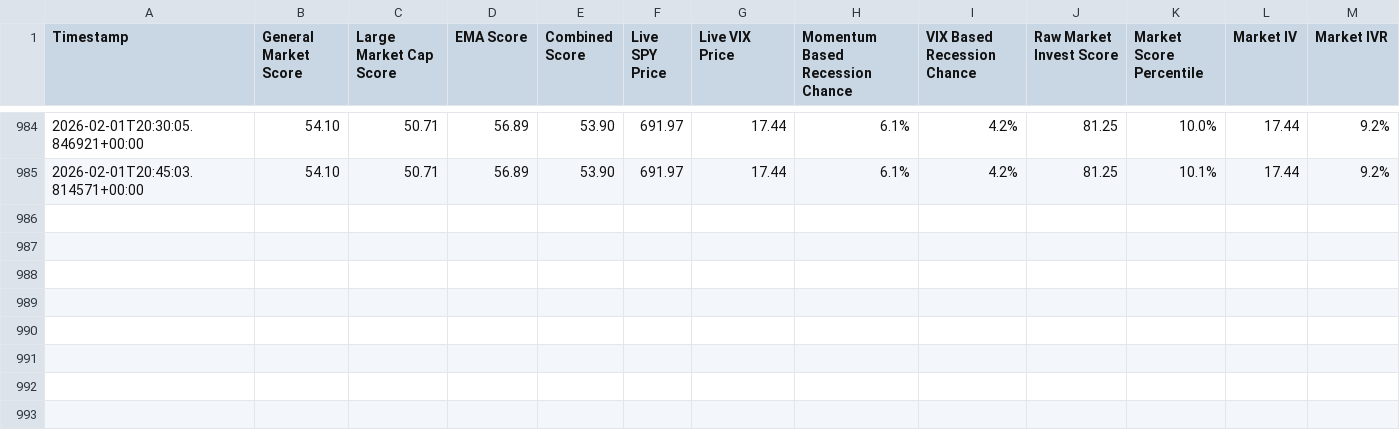
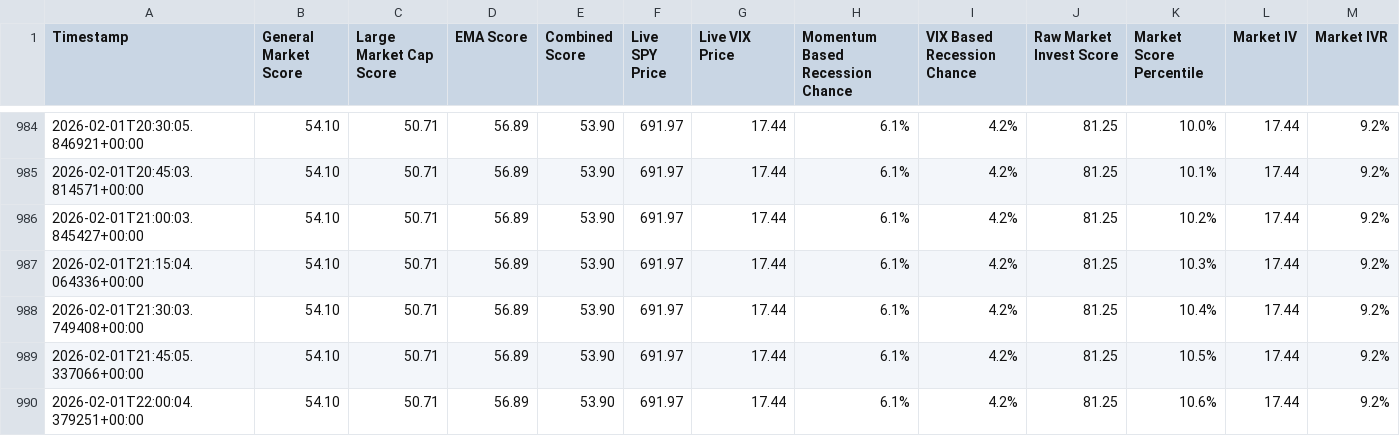
Before and after one commit to Market-Insights-Center/SkyNet, a CSV file: market_data.csv, drawn as a sheet; only a part is shown, gaps mark what is left out.

```diff
--- a/market_data.csv
+++ b/market_data.csv
@@ -985 +985,6 @@ Timestamp,General Market Score,Large Market Cap Score,EMA Score,Combined Score,L
 2026-02-01T20:45:03.814571+00:00,54.10,50.71,56.89,53.90,691.97,17.44,6.1%,4.2%,81.25,10.1%,17.44,9.2%
+2026-02-01T21:00:03.845427+00:00,54.10,50.71,56.89,53.90,691.97,17.44,6.1%,4.2%,81.25,10.2%,17.44,9.2%
+2026-02-01T21:15:04.064336+00:00,54.10,50.71,56.89,53.90,691.97,17.44,6.1%,4.2%,81.25,10.3%,17.44,9.2%
+2026-02-01T21:30:03.749408+00:00,54.10,50.71,56.89,53.90,691.97,17.44,6.1%,4.2%,81.25,10.4%,17.44,9.2%
+2026-02-01T21:45:05.337066+00:00,54.10,50.71,56.89,53.90,691.97,17.44,6.1%,4.2%,81.25,10.5%,17.44,9.2%
+2026-02-01T22:00:04.379251+00:00,54.10,50.71,56.89,53.90,691.97,17.44,6.1%,4.2%,81.25,10.6%,17.44,9.2%
```
Also changed, not shown: 13 other files.
